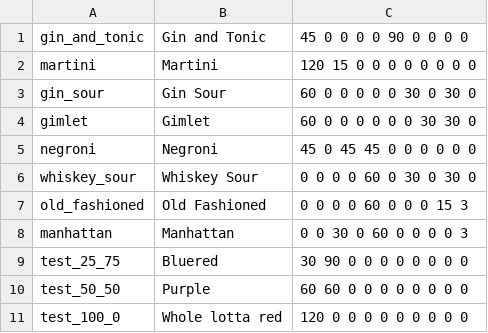
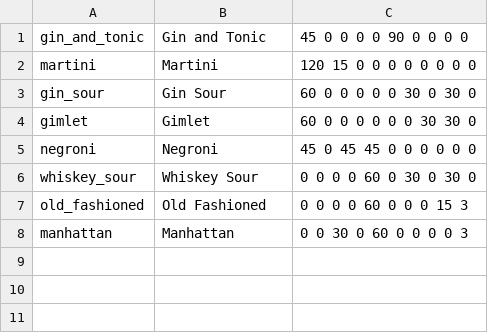
Before and after one commit to aavillarreal2004/Booz-E, a CSV file: Microcontrollers/Raspberry Pi/drinks.csv, drawn as a sheet; the diff names each change by its address in the sheet, - before the commit and + after, or states it on an @@ line.

Commit message:
Pi and arduino software changes
Added support for relaying nozzle number and drink id all at once to arduino. Arduino code unfinished at this time

```diff
--- a/Microcontrollers/Raspberry Pi/drinks.csv
+++ b/Microcontrollers/Raspberry Pi/drinks.csv
-row 9: test_25_75 | Bluered | 30 90 0 0 0 0 0 0 0 0
-row 10: test_50_50 | Purple | 60 60 0 0 0 0 0 0 0 0
-row 11: test_100_0 | Whole lotta red | 120 0 0 0 0 0 0 0 0 0
```
Also changed, not shown: 2 other files.
